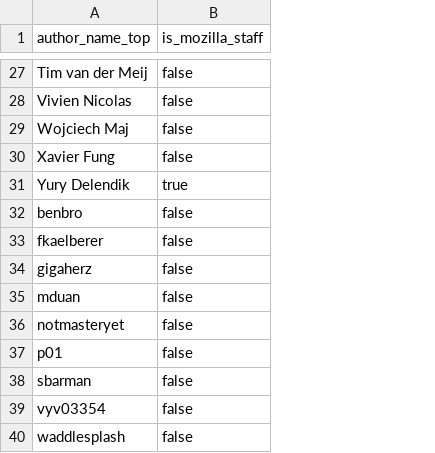
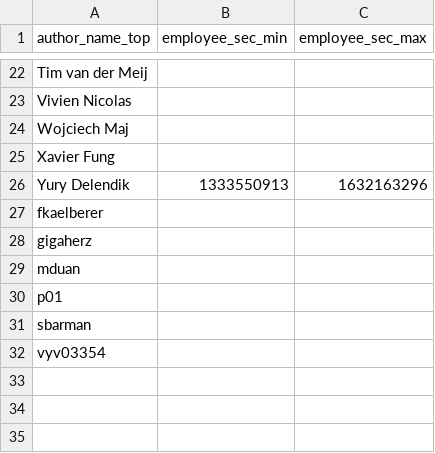
Before and after one commit to nbremer/ORCA, a CSV file: dataviz-1/data/PDFjs/authorInfo-PDFjs.csv, drawn as a sheet; only a part is shown, gaps mark what is left out; removed rows and columns are numbered as before the commit, all else as after; the diff covers the shown part only; the diff names each change by its address in the sheet, - before the commit and + after, or states it on an @@ line.

```diff
--- a/dataviz-1/data/PDFjs/authorInfo-PDFjs.csv
+++ b/dataviz-1/data/PDFjs/authorInfo-PDFjs.csv
-column B (is_mozilla_staff), rows 27-31: false | false | false | false | true; rows 33-35: all false; rows 37-39: all false
+column B (employee_sec_min), row 26: 1333550913
+column C (employee_sec_max), row 26: 1632163296
-row 32: benbro | false
-row 36: notmasteryet | false
-row 40: waddlesplash | false
```
Also changed, not shown: 5 removed rows elsewhere in this file, dataviz-1/data/PDFjs/links-PDFjs.csv, 5 other files.
